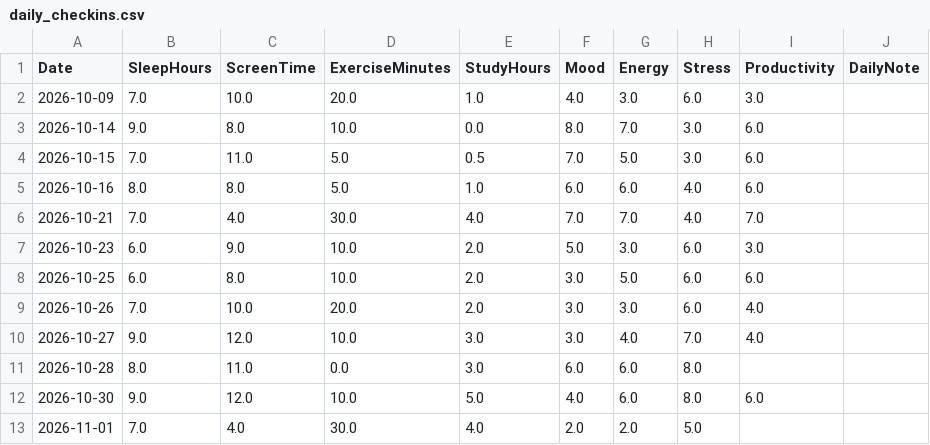
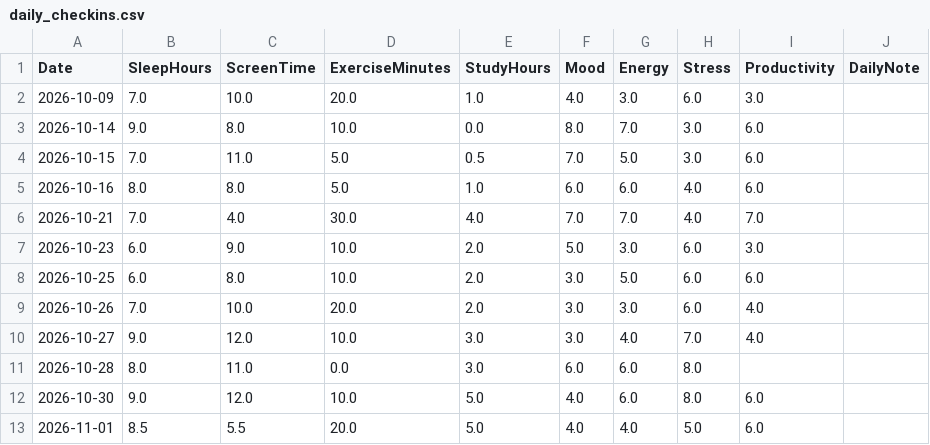
Before and after one commit to Avnish-175/LifeLens, a CSV file: data/daily_checkins.csv, drawn as a sheet.

```diff
--- a/data/daily_checkins.csv
+++ b/data/daily_checkins.csv
@@ -12,2 +12,2 @@ Date,SleepHours,ScreenTime,ExerciseMinutes,StudyHours,Mood,Energy,Stress,Product
 2026-10-30,9.0,12.0,10.0,5.0,4.0,6.0,8.0,6.0,
-2026-11-01,7.0,4.0,30.0,4.0,2.0,2.0,5.0,,
+2026-11-01,8.5,5.5,20.0,5.0,4.0,4.0,5.0,6.0,
```
Also changed, not shown: 3 other files.
